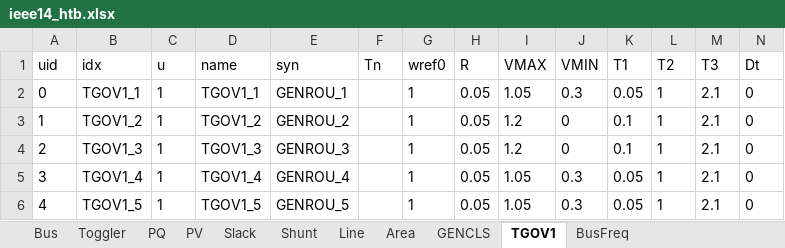
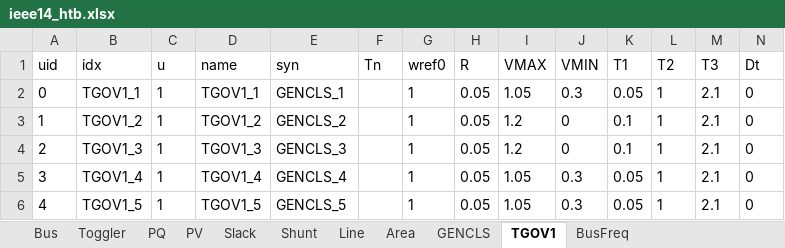
Before and after one commit to jinningwang/hlcosim, an Excel workbook: ltb/case/ieee14_htb.xlsx, sheet TGOV1, drawn as a sheet; values as stored, in another font and other column widths than the file's, no borders; the diff names each change by its address in the sheet, - before the commit and + after, or states it on an @@ line.

```diff
--- a/ltb/case/ieee14_htb.xlsx (sheet TGOV1)
+++ b/ltb/case/ieee14_htb.xlsx (sheet TGOV1)
-E2 (syn): GENROU_1
+E2 (syn): GENCLS_1
-E3 (syn): GENROU_2
+E3 (syn): GENCLS_2
-E4 (syn): GENROU_3
+E4 (syn): GENCLS_3
-E5 (syn): GENROU_4
+E5 (syn): GENCLS_4
-E6 (syn): GENROU_5
+E6 (syn): GENCLS_5
```
Also changed, not shown: sheet GENCLS, sheet Toggler, ltb/case/pjm5_htb.xlsx.
